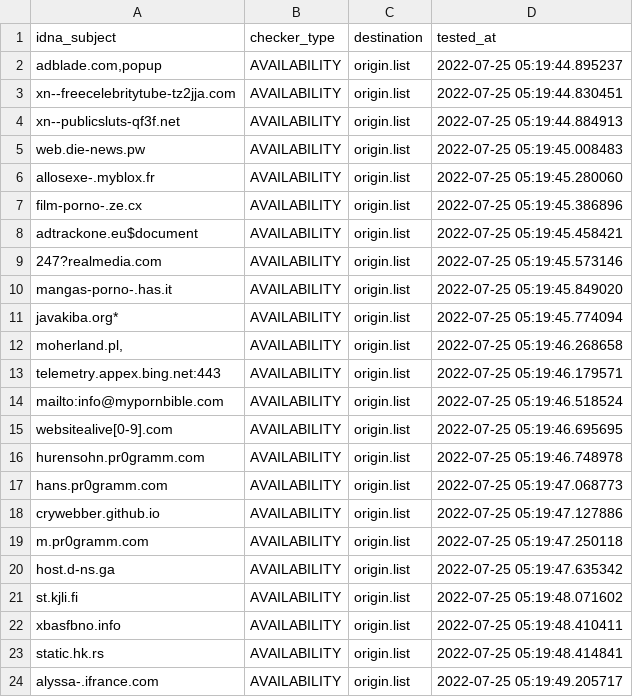
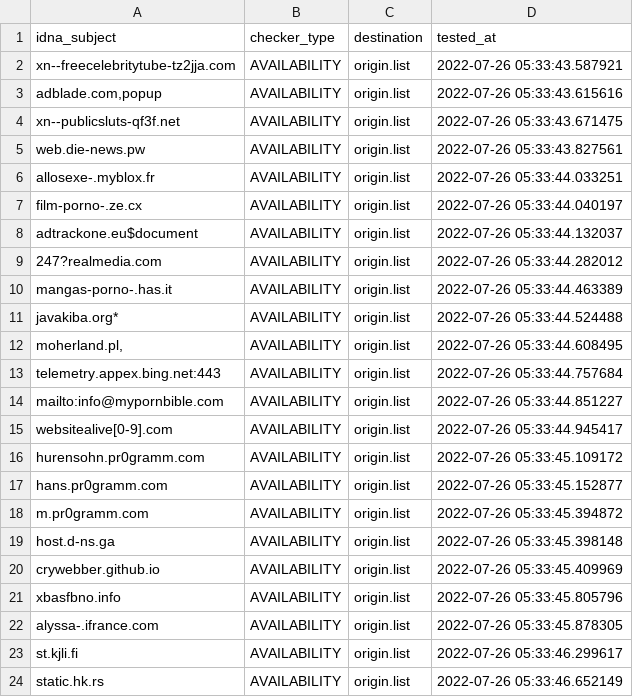
Before and after one commit to dead-hosts/repository-structure, a CSV file: .pyfunceble/inactive.csv, drawn as a sheet.

```diff
--- a/.pyfunceble/inactive.csv
+++ b/.pyfunceble/inactive.csv
@@ -1,24 +1,24 @@
 idna_subject,checker_type,destination,tested_at
-"adblade.com,popup",AVAILABILITY,origin.list,2022-07-25 05:19:44.895237
-xn--freecelebritytube-tz2jja.com,AVAILABILITY,origin.list,2022-07-25 05:19:44.830451
-xn--publicsluts-qf3f.net,AVAILABILITY,origin.list,2022-07-25 05:19:44.884913
-web.die-news.pw,AVAILABILITY,origin.list,2022-07-25 05:19:45.008483
-allosexe-.myblox.fr,AVAILABILITY,origin.list,2022-07-25 05:19:45.280060
-film-porno-.ze.cx,AVAILABILITY,origin.list,2022-07-25 05:19:45.386896
-adtrackone.eu$document,AVAILABILITY,origin.list,2022-07-25 05:19:45.458421
-247?realmedia.com,AVAILABILITY,origin.list,2022-07-25 05:19:45.573146
-mangas-porno-.has.it,AVAILABILITY,origin.list,2022-07-25 05:19:45.849020
-javakiba.org*,AVAILABILITY,origin.list,2022-07-25 05:19:45.774094
-"moherland.pl,",AVAILABILITY,origin.list,2022-07-25 05:19:46.268658
-telemetry.appex.bing.net:443,AVAILABILITY,origin.list,2022-07-25 05:19:46.179571
-mailto:info@mypornbible.com,AVAILABILITY,origin.list,2022-07-25 05:19:46.518524
-websitealive[0-9].com,AVAILABILITY,origin.list,2022-07-25 05:19:46.695695
-hurensohn.pr0gramm.com,AVAILABILITY,origin.list,2022-07-25 05:19:46.748978
-hans.pr0gramm.com,AVAILABILITY,origin.list,2022-07-25 05:19:47.068773
-crywebber.github.io,AVAILABILITY,origin.list,2022-07-25 05:19:47.127886
-m.pr0gramm.com,AVAILABILITY,origin.list,2022-07-25 05:19:47.250118
-host.d-ns.ga,AVAILABILITY,origin.list,2022-07-25 05:19:47.635342
-st.kjli.fi,AVAILABILITY,origin.list,2022-07-25 05:19:48.071602
-xbasfbno.info,AVAILABILITY,origin.list,2022-07-25 05:19:48.410411
-static.hk.rs,AVAILABILITY,origin.list,2022-07-25 05:19:48.414841
-alyssa-.ifrance.com,AVAILABILITY,origin.list,2022-07-25 05:19:49.205717
+xn--freecelebritytube-tz2jja.com,AVAILABILITY,origin.list,2022-07-26 05:33:43.587921
+"adblade.com,popup",AVAILABILITY,origin.list,2022-07-26 05:33:43.615616
+xn--publicsluts-qf3f.net,AVAILABILITY,origin.list,2022-07-26 05:33:43.671475
+web.die-news.pw,AVAILABILITY,origin.list,2022-07-26 05:33:43.827561
+allosexe-.myblox.fr,AVAILABILITY,origin.list,2022-07-26 05:33:44.033251
+film-porno-.ze.cx,AVAILABILITY,origin.list,2022-07-26 05:33:44.040197
+adtrackone.eu$document,AVAILABILITY,origin.list,2022-07-26 05:33:44.132037
+247?realmedia.com,AVAILABILITY,origin.list,2022-07-26 05:33:44.282012
+mangas-porno-.has.it,AVAILABILITY,origin.list,2022-07-26 05:33:44.463389
+javakiba.org*,AVAILABILITY,origin.list,2022-07-26 05:33:44.524488
+"moherland.pl,",AVAILABILITY,origin.list,2022-07-26 05:33:44.608495
+telemetry.appex.bing.net:443,AVAILABILITY,origin.list,2022-07-26 05:33:44.757684
+mailto:info@mypornbible.com,AVAILABILITY,origin.list,2022-07-26 05:33:44.851227
+websitealive[0-9].com,AVAILABILITY,origin.list,2022-07-26 05:33:44.945417
+hurensohn.pr0gramm.com,AVAILABILITY,origin.list,2022-07-26 05:33:45.109172
+hans.pr0gramm.com,AVAILABILITY,origin.list,2022-07-26 05:33:45.152877
+m.pr0gramm.com,AVAILABILITY,origin.list,2022-07-26 05:33:45.394872
+host.d-ns.ga,AVAILABILITY,origin.list,2022-07-26 05:33:45.398148
+crywebber.github.io,AVAILABILITY,origin.list,2022-07-26 05:33:45.409969
+xbasfbno.info,AVAILABILITY,origin.list,2022-07-26 05:33:45.805796
+alyssa-.ifrance.com,AVAILABILITY,origin.list,2022-07-26 05:33:45.878305
+st.kjli.fi,AVAILABILITY,origin.list,2022-07-26 05:33:46.299617
+static.hk.rs,AVAILABILITY,origin.list,2022-07-26 05:33:46.652149
```
Also changed, not shown: 12 other files.
